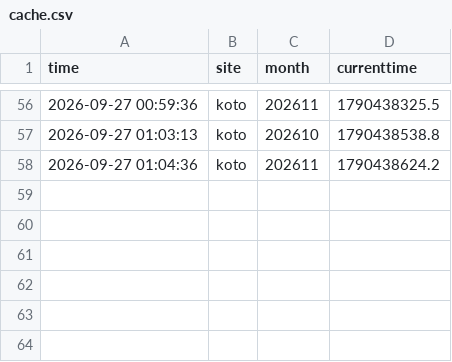
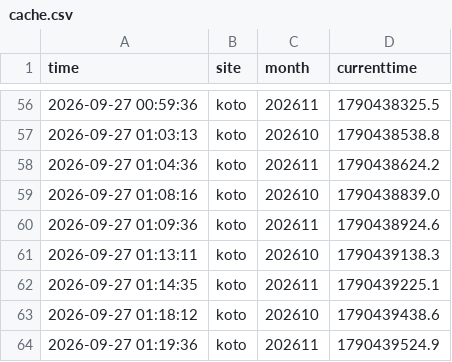
Before and after one commit to Juno264/menkyo-watch, a CSV file: data/cache.csv, drawn as a sheet; only a part is shown, gaps mark what is left out.

```diff
--- a/data/cache.csv
+++ b/data/cache.csv
@@ -58 +58,7 @@ time,site,month,currenttime
 2026-09-27 01:04:36,koto,202611,1790438624.2
+2026-09-27 01:08:16,koto,202610,1790438839.0
+2026-09-27 01:09:36,koto,202611,1790438924.6
+2026-09-27 01:13:11,koto,202610,1790439138.3
+2026-09-27 01:14:35,koto,202611,1790439225.1
+2026-09-27 01:18:12,koto,202610,1790439438.6
+2026-09-27 01:19:36,koto,202611,1790439524.9
```
Also changed, not shown: data/events.csv, data/scans.csv, 1 other file.
